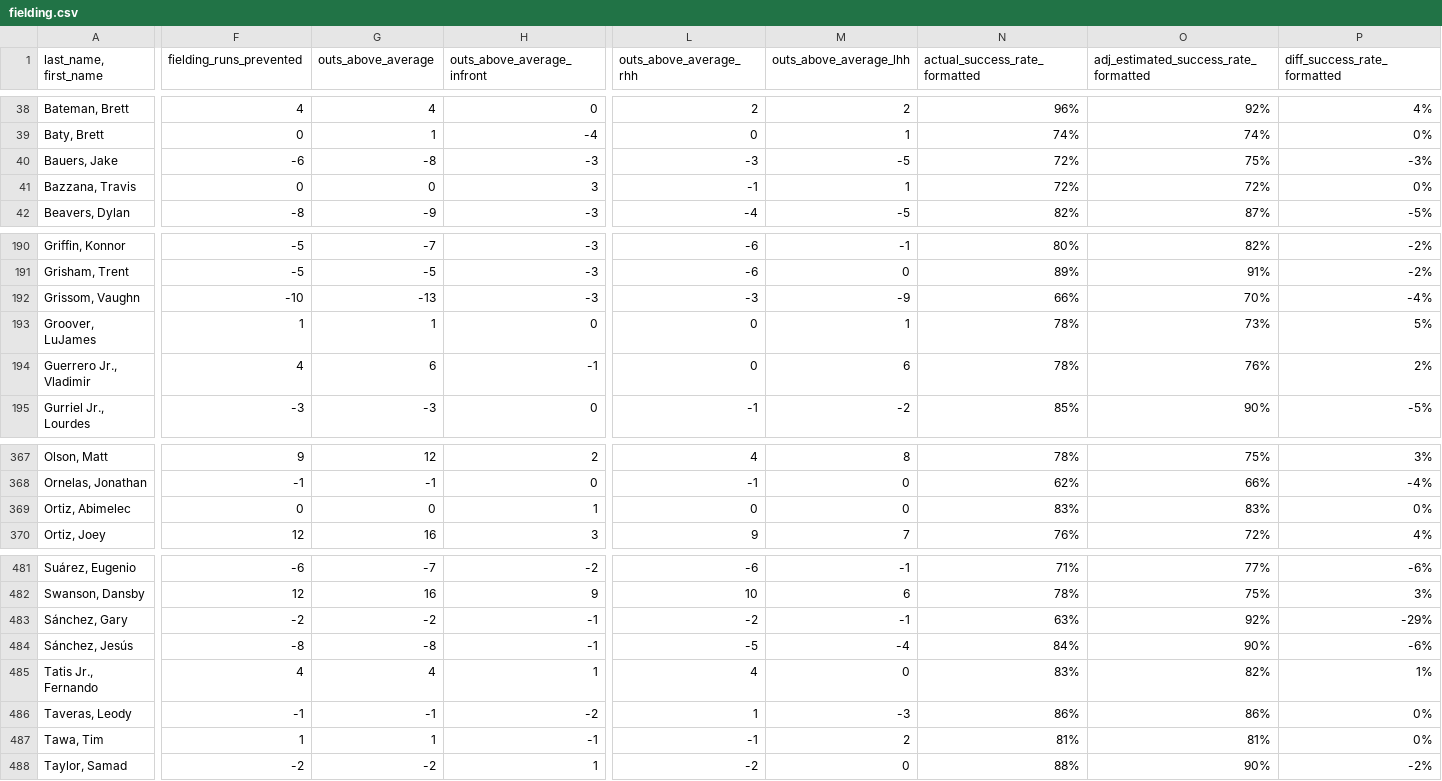
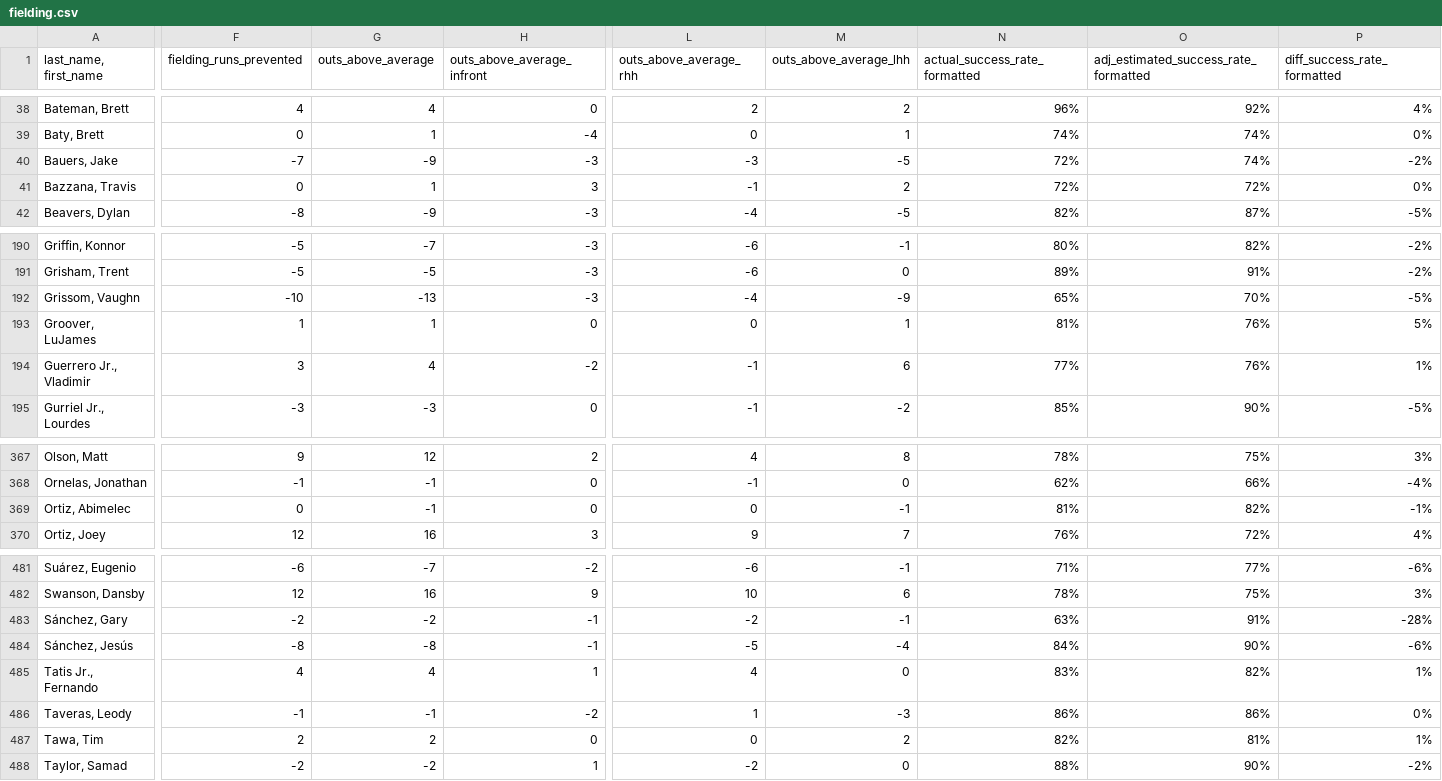
Before and after one commit to jloreto9/vision360, a CSV file: data/fielding.csv, drawn as a sheet; only a part is shown, gaps mark what is left out; the diff covers the shown part only; the diff names each change by its address in the sheet, - before the commit and + after, or states it on an @@ line.

```diff
--- a/data/fielding.csv
+++ b/data/fielding.csv
-F40 (fielding_runs_prevented): -6
+F40 (fielding_runs_prevented): -7
-G40 (outs_above_average): -8
+G40 (outs_above_average): -9
-O40: 75%
+O40: 74%
-P40 (diff_success_rate_formatted): -3%
+P40 (diff_success_rate_formatted): -2%
-G41 (outs_above_average): 0
+G41 (outs_above_average): 1
-M41 (outs_above_average_lhh): 1
+M41 (outs_above_average_lhh): 2
-L192 (outs_above_average_rhh): -3
+L192 (outs_above_average_rhh): -4
-N192 (actual_success_rate_formatted): 66%
+N192 (actual_success_rate_formatted): 65%
-P192 (diff_success_rate_formatted): -4%
+P192 (diff_success_rate_formatted): -5%
-N193 (actual_success_rate_formatted): 78%
+N193 (actual_success_rate_formatted): 81%
-O193: 73%
+O193: 76%
-F194 (fielding_runs_prevented): 4
+F194 (fielding_runs_prevented): 3
-G194 (outs_above_average): 6
+G194 (outs_above_average): 4
-H194 (outs_above_average_infront): -1
+H194 (outs_above_average_infront): -2
-L194 (outs_above_average_rhh): 0
+L194 (outs_above_average_rhh): -1
-N194 (actual_success_rate_formatted): 78%
+N194 (actual_success_rate_formatted): 77%
-P194 (diff_success_rate_formatted): 2%
+P194 (diff_success_rate_formatted): 1%
-G369 (outs_above_average): 0
+G369 (outs_above_average): -1
-H369 (outs_above_average_infront): 1
+H369 (outs_above_average_infront): 0
-M369 (outs_above_average_lhh): 0
+M369 (outs_above_average_lhh): -1
-N369 (actual_success_rate_formatted): 83%
+N369 (actual_success_rate_formatted): 81%
-O369: 83%
+O369: 82%
-P369 (diff_success_rate_formatted): 0%
+P369 (diff_success_rate_formatted): -1%
-O483: 92%
+O483: 91%
-P483 (diff_success_rate_formatted): -29%
+P483 (diff_success_rate_formatted): -28%
-F487 (fielding_runs_prevented): 1
+F487 (fielding_runs_prevented): 2
-G487 (outs_above_average): 1
+G487 (outs_above_average): 2
-H487 (outs_above_average_infront): -1
+H487 (outs_above_average_infront): 0
-L487 (outs_above_average_rhh): -1
+L487 (outs_above_average_rhh): 0
-N487 (actual_success_rate_formatted): 81%
+N487 (actual_success_rate_formatted): 82%
-P487 (diff_success_rate_formatted): 0%
+P487 (diff_success_rate_formatted): 1%
```
Also changed, not shown: 54 edited cells elsewhere in this file, data/batting.csv, data/batting_exitvelo.csv, 4 other files.
